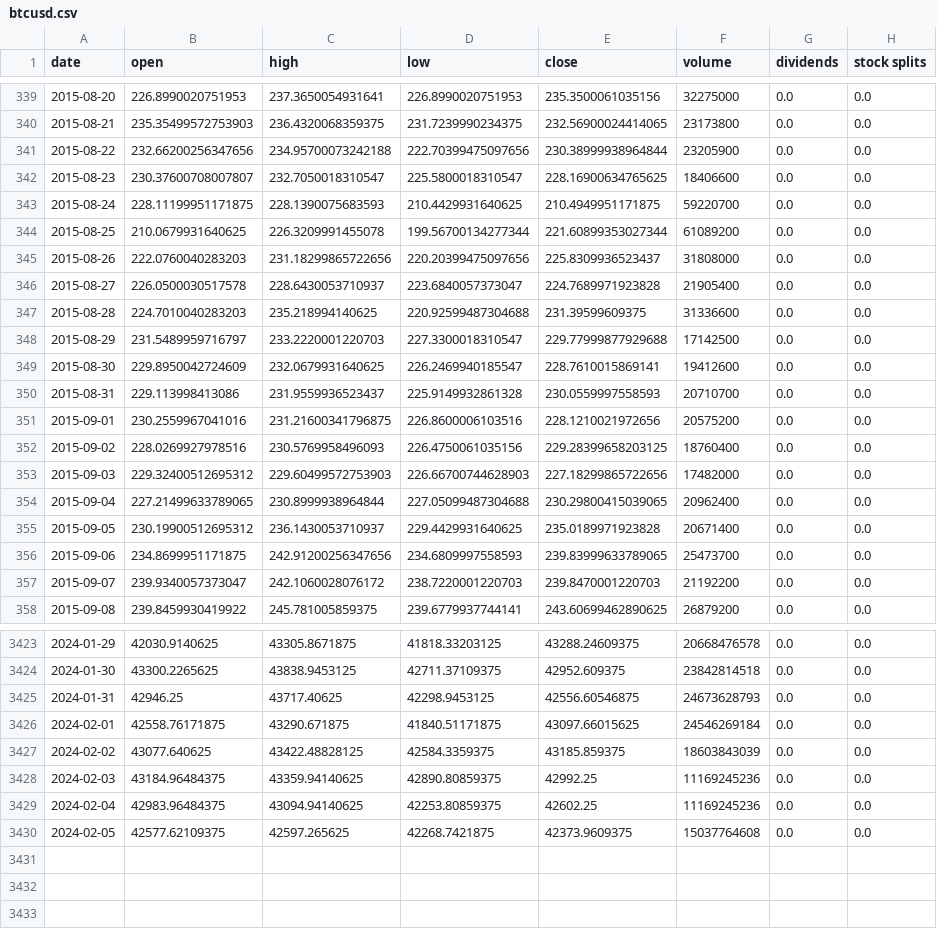
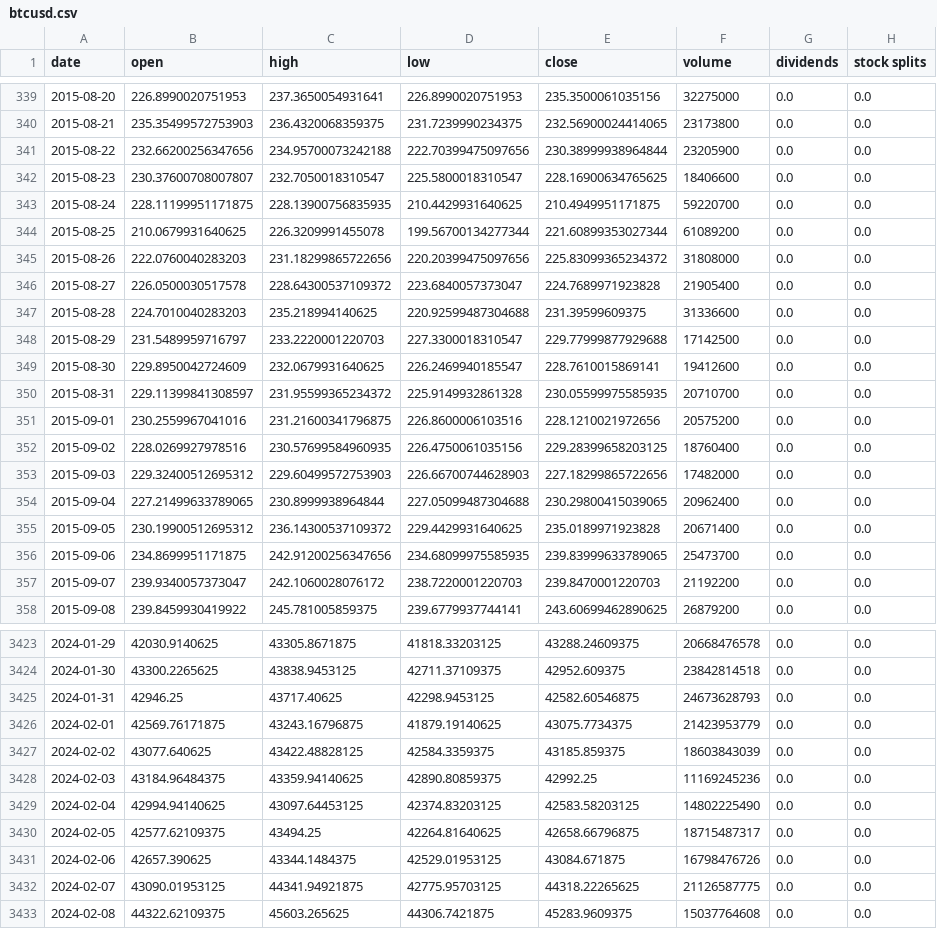
Before and after one commit to kirillsaidov/tm_forecast, a CSV file: data/btcusd.csv, drawn as a sheet; only a part is shown, gaps mark what is left out; the diff covers the shown part only.

```diff
--- a/data/btcusd.csv
+++ b/data/btcusd.csv
@@ -342,6 +342,6 @@ date,open,high,low,close,volume,dividends,stock splits
 2015-08-23,230.37600708007807,232.7050018310547,225.5800018310547,228.16900634765625,18406600,0.0,0.0
-2015-08-24,228.11199951171875,228.1390075683593,210.4429931640625,210.4949951171875,59220700,0.0,0.0
+2015-08-24,228.11199951171875,228.13900756835935,210.4429931640625,210.4949951171875,59220700,0.0,0.0
 2015-08-25,210.0679931640625,226.3209991455078,199.56700134277344,221.60899353027344,61089200,0.0,0.0
-2015-08-26,222.0760040283203,231.18299865722656,220.20399475097656,225.8309936523437,31808000,0.0,0.0
-2015-08-27,226.0500030517578,228.6430053710937,223.6840057373047,224.7689971923828,21905400,0.0,0.0
+2015-08-26,222.0760040283203,231.18299865722656,220.20399475097656,225.83099365234372,31808000,0.0,0.0
+2015-08-27,226.0500030517578,228.64300537109372,223.6840057373047,224.7689971923828,21905400,0.0,0.0
 2015-08-28,224.7010040283203,235.218994140625,220.92599487304688,231.39599609375,31336600,0.0,0.0
@@ -349,9 +349,9 @@ date,open,high,low,close,volume,dividends,stock splits
 2015-08-30,229.8950042724609,232.0679931640625,226.2469940185547,228.7610015869141,19412600,0.0,0.0
-2015-08-31,229.113998413086,231.9559936523437,225.9149932861328,230.0559997558593,20710700,0.0,0.0
+2015-08-31,229.11399841308597,231.95599365234372,225.9149932861328,230.05599975585935,20710700,0.0,0.0
 2015-09-01,230.2559967041016,231.21600341796875,226.8600006103516,228.1210021972656,20575200,0.0,0.0
-2015-09-02,228.0269927978516,230.5769958496093,226.4750061035156,229.28399658203125,18760400,0.0,0.0
+2015-09-02,228.0269927978516,230.57699584960935,226.4750061035156,229.28399658203125,18760400,0.0,0.0
 2015-09-03,229.32400512695312,229.60499572753903,226.66700744628903,227.18299865722656,17482000,0.0,0.0
 2015-09-04,227.21499633789065,230.8999938964844,227.05099487304688,230.29800415039065,20962400,0.0,0.0
-2015-09-05,230.19900512695312,236.1430053710937,229.4429931640625,235.0189971923828,20671400,0.0,0.0
-2015-09-06,234.8699951171875,242.91200256347656,234.6809997558593,239.83999633789065,25473700,0.0,0.0
+2015-09-05,230.19900512695312,236.14300537109372,229.4429931640625,235.0189971923828,20671400,0.0,0.0
+2015-09-06,234.8699951171875,242.91200256347656,234.68099975585935,239.83999633789065,25473700,0.0,0.0
 2015-09-07,239.9340057373047,242.1060028076172,238.7220001220703,239.8470001220703,21192200,0.0,0.0
@@ -3424,7 +3424,10 @@ date,open,high,low,close,volume,dividends,stock splits
 2024-01-30,43300.2265625,43838.9453125,42711.37109375,42952.609375,23842814518,0.0,0.0
-2024-01-31,42946.25,43717.40625,42298.9453125,42556.60546875,24673628793,0.0,0.0
-2024-02-01,42558.76171875,43290.671875,41840.51171875,43097.66015625,24546269184,0.0,0.0
+2024-01-31,42946.25,43717.40625,42298.9453125,42582.60546875,24673628793,0.0,0.0
+2024-02-01,42569.76171875,43243.16796875,41879.19140625,43075.7734375,21423953779,0.0,0.0
 2024-02-02,43077.640625,43422.48828125,42584.3359375,43185.859375,18603843039,0.0,0.0
 2024-02-03,43184.96484375,43359.94140625,42890.80859375,42992.25,11169245236,0.0,0.0
-2024-02-04,42983.96484375,43094.94140625,42253.80859375,42602.25,11169245236,0.0,0.0
-2024-02-05,42577.62109375,42597.265625,42268.7421875,42373.9609375,15037764608,0.0,0.0
+2024-02-04,42994.94140625,43097.64453125,42374.83203125,42583.58203125,14802225490,0.0,0.0
+2024-02-05,42577.62109375,43494.25,42264.81640625,42658.66796875,18715487317,0.0,0.0
+2024-02-06,42657.390625,43344.1484375,42529.01953125,43084.671875,16798476726,0.0,0.0
+2024-02-07,43090.01953125,44341.94921875,42775.95703125,44318.22265625,21126587775,0.0,0.0
+2024-02-08,44322.62109375,45603.265625,44306.7421875,45283.9609375,15037764608,0.0,0.0
```
Also changed, not shown: 59 edited cells elsewhere in this file, 1 other file.
